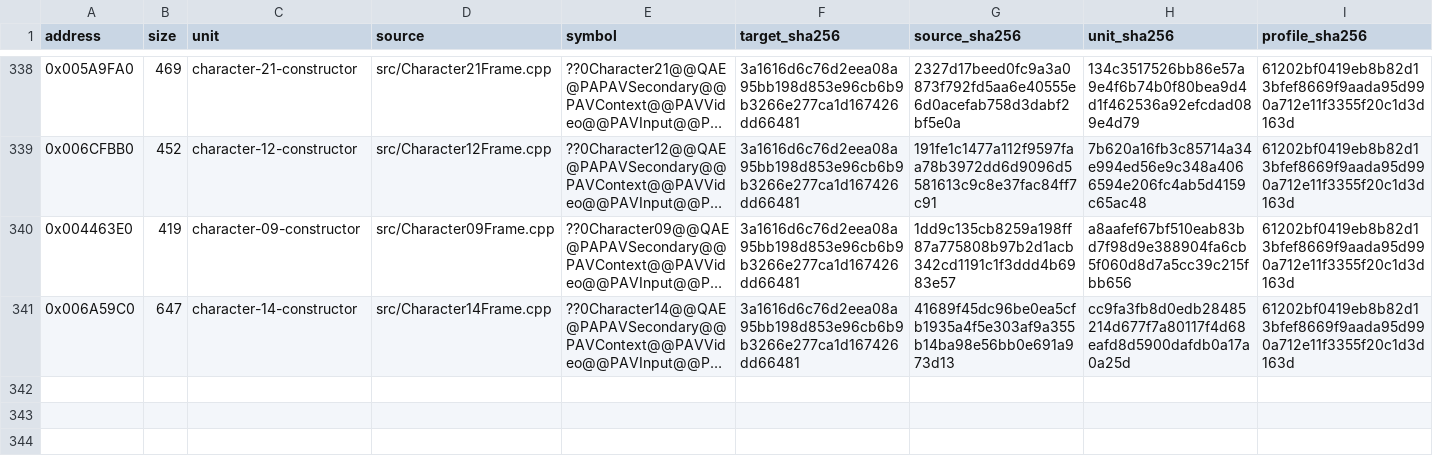
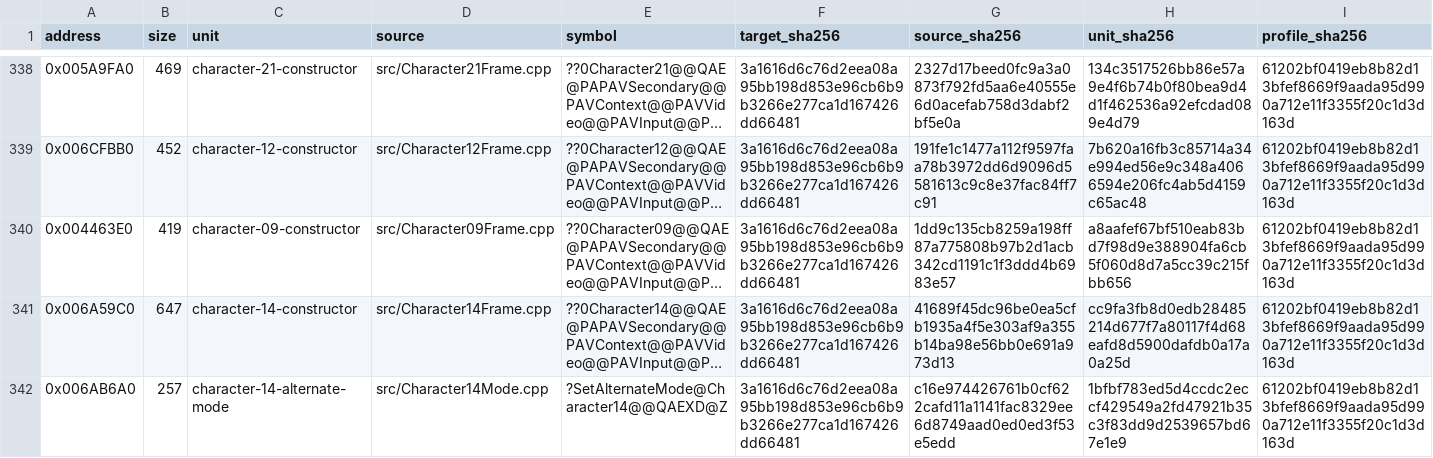
Before and after one commit to N0zoM1z0/Eternal-Fighter-Zero, a CSV file: config/matches.csv, drawn as a sheet; only a part is shown, gaps mark what is left out; long unchanged cells end in …; rows hold the shown columns only; the diff names each change by its address in the sheet, - before the commit and + after, or states it on an @@ line.

Commit message:
gpt-web: restore exact Ikumi alternate pattern-bank switch

```diff
--- a/config/matches.csv
+++ b/config/matches.csv
+row 342: 0x006AB6A0 | 257 | character-14-alternate-mode | src/Character14Mode.cpp | ?SetAlternateMode@Character14@@QAEXD@Z | 3a1616d6c76d2eea08a95bb198d853e96cb6b9b3266e277ca1d167426dd66481 | c16e974426761b0cf622cafd11a1141fac8329ee6d8749aad0ed0ed3f53e5edd | 1bfbf783ed5d4ccdc2eccf429549a2fd47921b35c3f83dd9d2539657bd67e1e9 | 61202bf0419eb8b82d13bfef8669f9aada95d990a712e11f3355f20c1d3d163d
```
Also changed, not shown: config/function-boundaries.csv, config/function-origins.csv, 9 other files.
